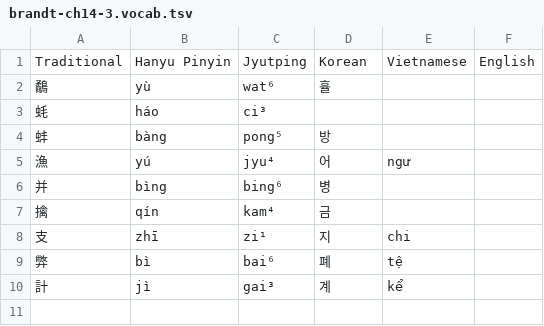
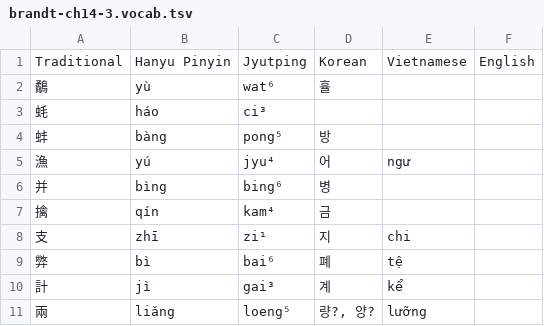
Before and after one commit to justinsilvestre/hanlib, a TSV file: texts/brandt-ch14-3.vocab.tsv, drawn as a sheet; the diff names each change by its address in the sheet, - before the commit and + after, or states it on an @@ line.

Commit message:
Gloss and proofread brandt 05-1 and 05-2

```diff
--- a/texts/brandt-ch14-3.vocab.tsv
+++ b/texts/brandt-ch14-3.vocab.tsv
+row 11: 兩 | liǎng | loeng⁵ | 량?, 양? | lưỡng
```
Also changed, not shown: texts/brandt-ch05-1.vocab.tsv, texts/brandt-ch05-2.vocab.tsv, 5 other files.
